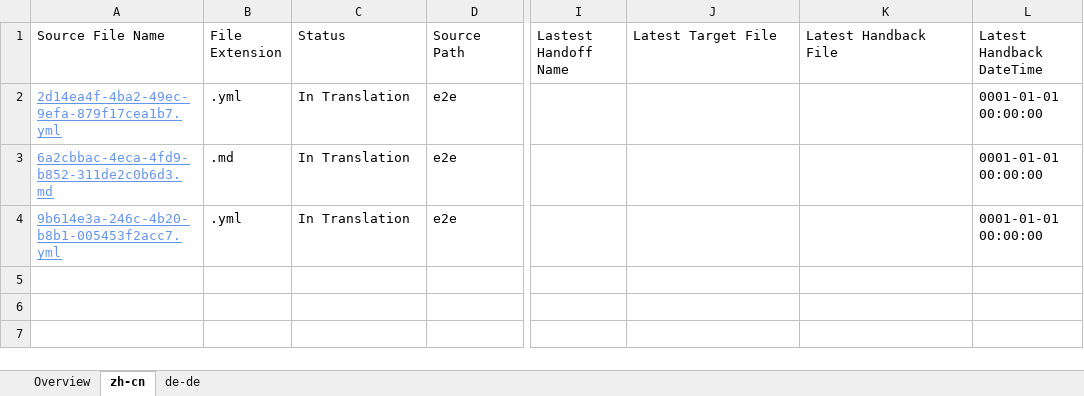
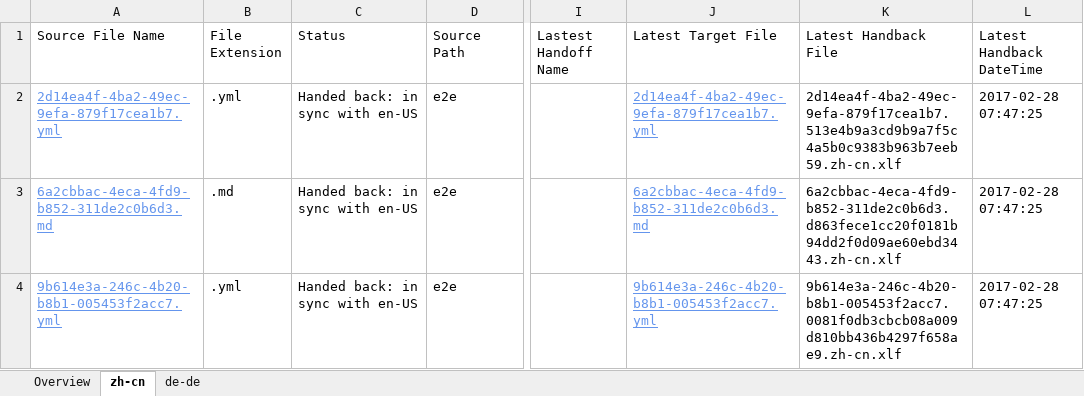
Before and after one commit to OpenLocalizationTestOrg/ol-test4-handback, an Excel workbook: ol-handback/OpenLocalizationTestOrg/ol-test4/xinjiang/localization-status.xlsx, sheet zh-cn, drawn as a sheet; only a part is shown, gaps mark what is left out; values as stored, in another font and other column widths than the file's, no borders; table styles not drawn; the diff names each change by its address in the sheet, - before the commit and + after, or states it on an @@ line.

Commit message:
Generate Report for Handback

```diff
--- a/ol-handback/OpenLocalizationTestOrg/ol-test4/xinjiang/localization-status.xlsx (sheet zh-cn)
+++ b/ol-handback/OpenLocalizationTestOrg/ol-test4/xinjiang/localization-status.xlsx (sheet zh-cn)
-C2:C4 (Status): In Translation
+C2:C4 (Status): Handed back: in sync with en-US
-J2 (Latest Target File): (empty)
+J2 (Latest Target File): 2d14ea4f-4ba2-49ec-9efa-879f17cea1b7.yml
-K2 (Latest Handback File): (empty)
+K2 (Latest Handback File): 2d14ea4f-4ba2-49ec-9efa-879f17cea1b7.513e4b9a3cd9b9a7f5c4a5b0c9383b963b7eeb59.zh-cn.xlf
-L2:L4 (Latest Handback DateTime): 0001-01-01 00:00:00
+L2:L4 (Latest Handback DateTime): 2017-02-28 07:47:25
-J3 (Latest Target File): (empty)
+J3 (Latest Target File): 6a2cbbac-4eca-4fd9-b852-311de2c0b6d3.md
-K3 (Latest Handback File): (empty)
+K3 (Latest Handback File): 6a2cbbac-4eca-4fd9-b852-311de2c0b6d3.d863fece1cc20f0181b94dd2f0d09ae60ebd3443.zh-cn.xlf
-J4 (Latest Target File): (empty)
+J4 (Latest Target File): 9b614e3a-246c-4b20-b8b1-005453f2acc7.yml
-K4 (Latest Handback File): (empty)
+K4 (Latest Handback File): 9b614e3a-246c-4b20-b8b1-005453f2acc7.0081f0db3cbcb08a009d810bb436b4297f658ae9.zh-cn.xlf
```
Also changed, not shown: sheet de-de, sheet Overview, 1 other file.
